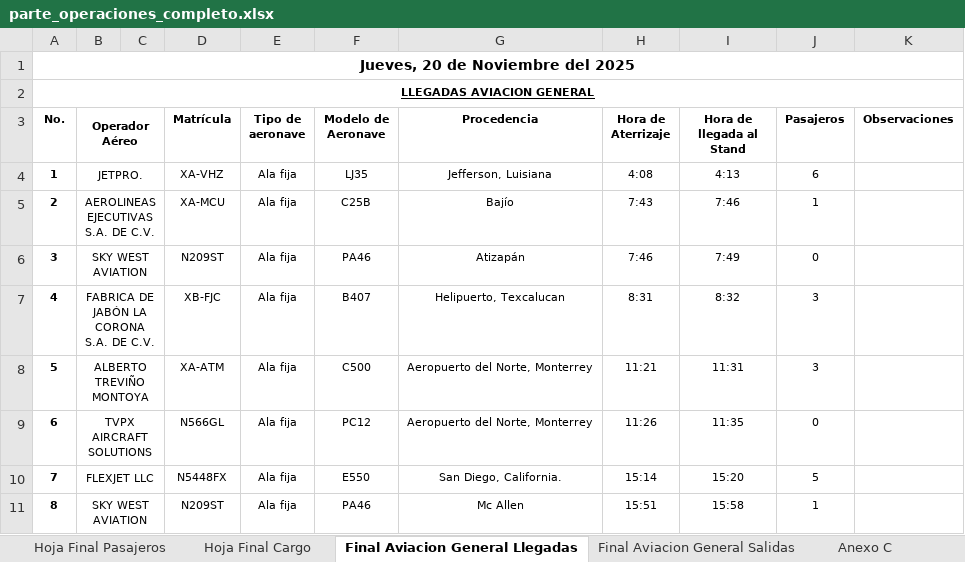
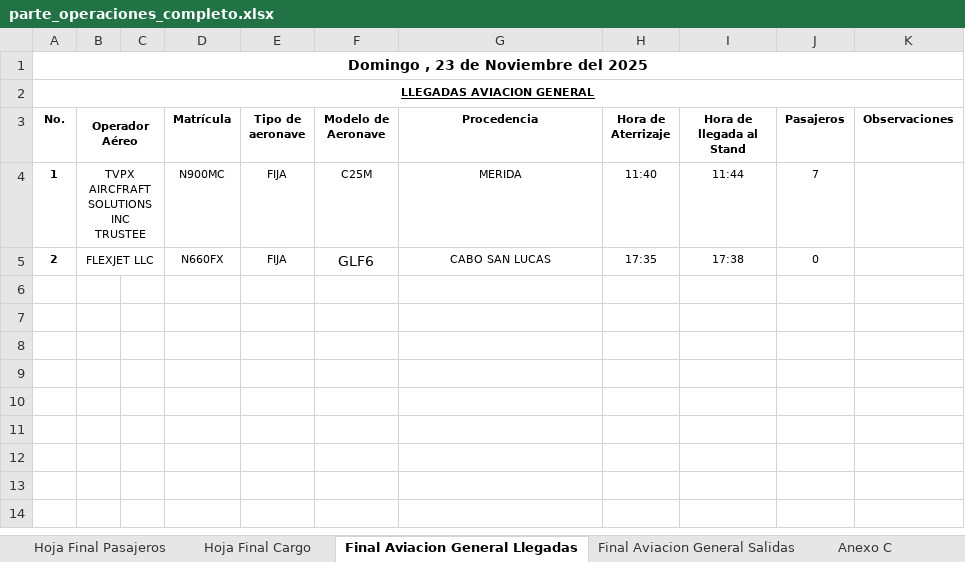
Before and after one commit to isaacazhael161f-creator/AIFA-OPERACIONES, an Excel workbook: excel/parte_operaciones_completo.xlsx, sheet Final Aviacion General Llegadas, drawn as a sheet; values as stored, in another font and other column widths than the file's, no borders; conditional formats not drawn; the diff names each change by its address in the sheet, - before the commit and + after, or states it on an @@ line.

```diff
--- a/excel/parte_operaciones_completo.xlsx (sheet Final Aviacion General Llegadas)
+++ b/excel/parte_operaciones_completo.xlsx (sheet Final Aviacion General Llegadas)
-A1 (No.): Jueves, 20 de Noviembre del 2025
+A1 (No.): Domingo , 23 de Noviembre del 2025
-B4 (Operador Aéreo): JETPRO.
+B4 (Operador Aéreo): TVPX AIRCFRAFT SOLUTIONS INC TRUSTEE
-D4 (Matrícula): XA-VHZ
+D4 (Matrícula): N900MC
-E4:E5 (Tipo de aeronave): Ala fija
+E4:E5 (Tipo de aeronave): FIJA
-F4 (Modelo de Aeronave): LJ35
+F4 (Modelo de Aeronave): C25M
-G4 (Procedencia): Jefferson, Luisiana
+G4 (Procedencia): MERIDA
-H4 (Hora de Aterrizaje): 4:08
+H4 (Hora de Aterrizaje): 11:40
-I4 (Hora de llegada al Stand): 4:13
+I4 (Hora de llegada al Stand): 11:44
-J4 (Pasajeros): 6
+J4 (Pasajeros): 7
-B5 (Operador Aéreo): AEROLINEAS EJECUTIVAS S.A. DE C.V.
+B5 (Operador Aéreo): FLEXJET LLC
-D5 (Matrícula): XA-MCU
+D5 (Matrícula): N660FX
-F5 (Modelo de Aeronave): C25B
+F5 (Modelo de Aeronave): GLF6
@@ F5 text size: larger @@
-G5 (Procedencia): Bajío
+G5 (Procedencia): CABO SAN LUCAS
-H5 (Hora de Aterrizaje): 7:43
+H5 (Hora de Aterrizaje): 17:35
-I5 (Hora de llegada al Stand): 7:46
+I5 (Hora de llegada al Stand): 17:38
-J5 (Pasajeros): 1
+J5 (Pasajeros): 0
-row 6: 3 | SKY WEST AVIATION |  | N209ST | Ala fija | PA46 | Atizapán | 7:46 | 7:49 | 0
-row 7: 4 | FABRICA DE JABÓN LA CORONA S.A. DE C.V. |  | XB-FJC | Ala fija | B407 | Helipuerto, Texcalucan | 8:31 | 8:32 | 3
-row 8: 5 | ALBERTO TREVIÑO MONTOYA |  | XA-ATM | Ala fija | C500 | Aeropuerto del Norte, Monterrey | 11:21 | 11:31 | 3
-row 9: 6 | TVPX AIRCRAFT SOLUTIONS |  | N566GL | Ala fija | PC12 | Aeropuerto del Norte, Monterrey | 11:26 | 11:35 | 0
-row 10: 7 | FLEXJET LLC |  | N5448FX | Ala fija | E550 | San Diego, California. | 15:14 | 15:20 | 5
-row 11: 8 | SKY WEST AVIATION |  | N209ST | Ala fija | PA46 | Mc Allen | 15:51 | 15:58 | 1
```
Also changed, not shown: sheet Hoja Final Pasajeros, sheet Hoja Final Cargo, sheet Final Aviacion General Salidas, sheet Anexo C, formulas that keep their value, 8 other files.
